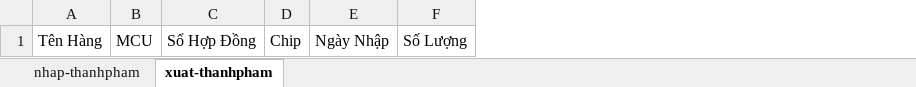
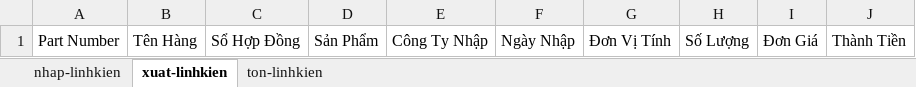
Before and after one commit to Danh-coder/Data-Manager-Electron-App, an Excel workbook: My Excel File.xlsx, sheet xuat-linhkien, drawn as a sheet; values as stored, in another font and other column widths than the file's, no borders; removed rows and columns are numbered as before the commit, all else as after; the diff names each change by its address in the sheet, - before the commit and + after, or states it on an @@ line.

```diff
--- a/My Excel File.xlsx (sheet xuat-linhkien)
+++ b/My Excel File.xlsx (sheet xuat-linhkien)
-sheet tab: nhap-thanhpham
+sheet tab: nhap-linhkien
-sheet tab: xuat-thanhpham
+sheet tab: xuat-linhkien
+sheet tab: ton-linhkien
+column A, row 1: Part Number
-column B, row 1: MCU
-column D, row 1: Chip
+column D, row 1: Sản Phẩm
+column E, row 1: Công Ty Nhập
+column G, row 1: Đơn Vị Tính
+column I, row 1: Đơn Giá
+column J, row 1: Thành Tiền
```
Also changed, not shown: sheet nhap-linhkien, 1 other file.
